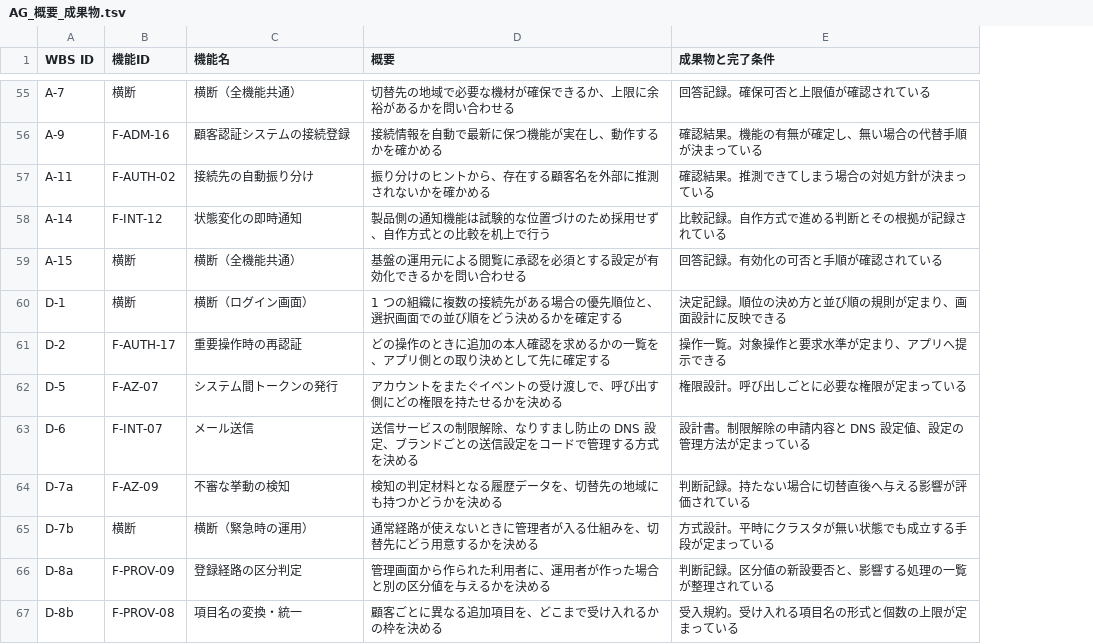
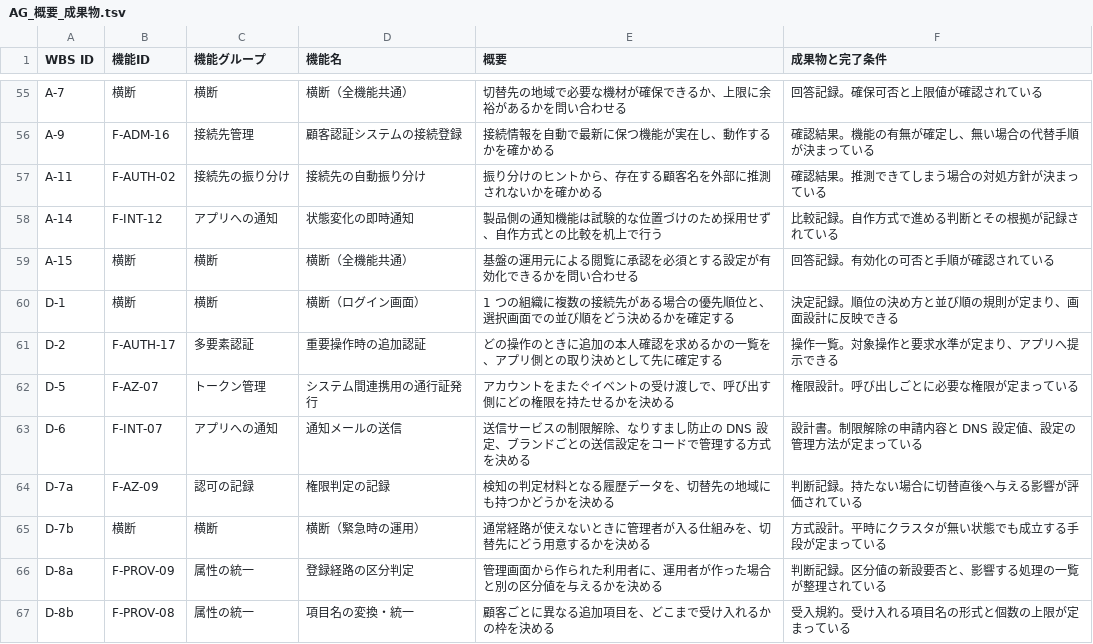
Before and after one commit to suepie/aws-atuh-poc, a TSV file: doc/basic-design/research/wbs-text/AG_概要_成果物.tsv, drawn as a sheet; only a part is shown, gaps mark what is left out; addresses are those after the commit; the diff covers the shown part only; the diff names each change by its address in the sheet, - before the commit and + after, or states it on an @@ line.

```diff
--- a/doc/basic-design/research/wbs-text/AG_概要_成果物.tsv
+++ b/doc/basic-design/research/wbs-text/AG_概要_成果物.tsv
+column C (機能グループ), rows 55-67: 横断 | 接続先管理 | 接続先の振り分け | アプリへの通知 | 横断 | 横断 | 多要素認証 | トークン管理 | アプリへの通知 | 認可の記録 | 横断 | 属性の統一 | 属性の統一
-D61 (機能名): 重要操作時の再認証
+D61 (機能名): 重要操作時の追加認証
-D62 (機能名): システム間トークンの発行
+D62 (機能名): システム間連携用の通行証発行
-D63 (機能名): メール送信
+D63 (機能名): 通知メールの送信
-D64 (機能名): 不審な挙動の検知
+D64 (機能名): 権限判定の記録
```
Also changed, not shown: 11 edited cells elsewhere in this file, doc/basic-design/research/wbs-text/H-other_概要_成果物.tsv, doc/basic-design/research/wbs-text/HB-F_概要_成果物.tsv, 4 other files.
